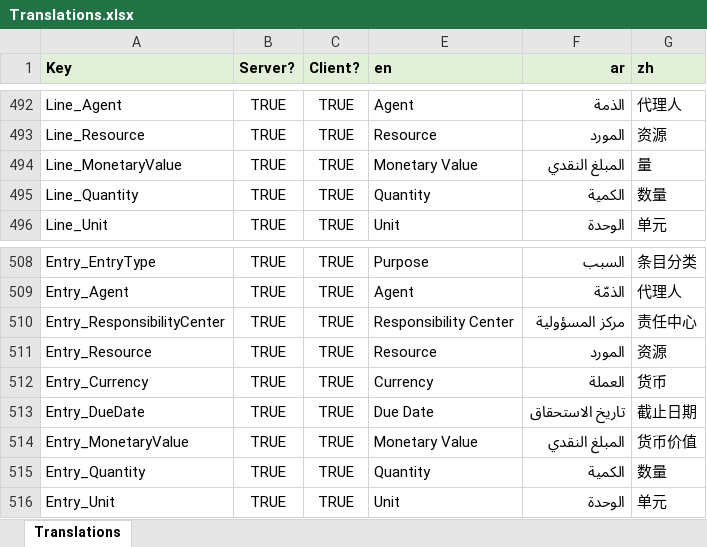
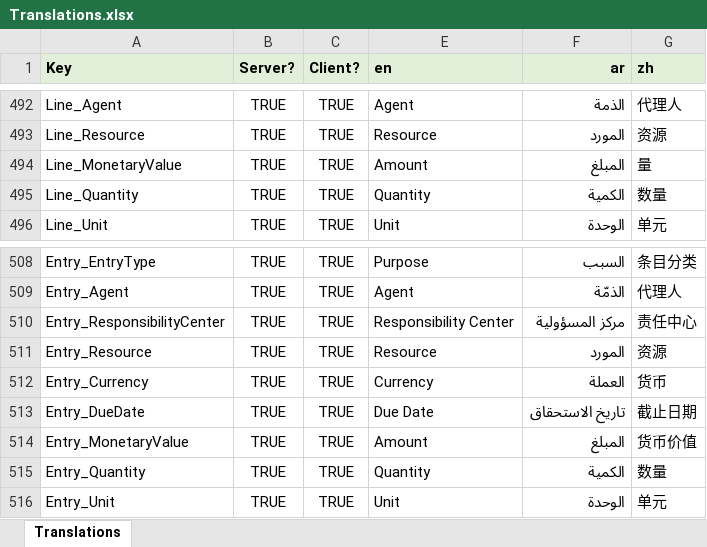
Before and after one commit to tellma-ltd/tellma, an Excel workbook: Translations/Translations.xlsx, sheet Translations, drawn as a sheet; only a part is shown, gaps mark what is left out; values as stored, in another font and other column widths than the file's, no borders; the diff names each change by its address in the sheet, - before the commit and + after, or states it on an @@ line.

```diff
--- a/Translations/Translations.xlsx (sheet Translations)
+++ b/Translations/Translations.xlsx (sheet Translations)
-E494 (en): Monetary Value
+E494 (en): Amount
-F494 (ar): المبلغ النقدي
+F494 (ar): المبلغ
-E514 (en): Monetary Value
+E514 (en): Amount
-F514 (ar): المبلغ النقدي
+F514 (ar): المبلغ
```
Also changed, not shown: 9 other files.
